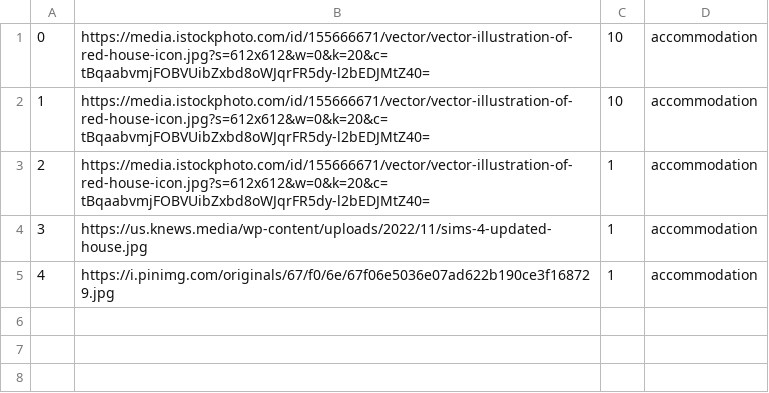
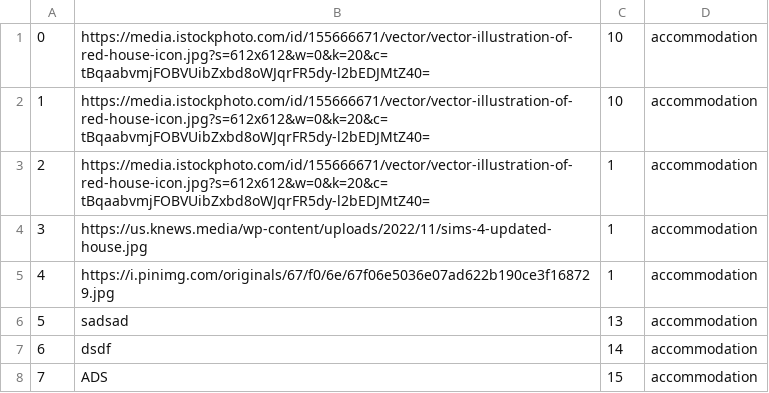
Before and after one commit to Batranovic/sims, a CSV file: WpfApp1/WpfApp1/Resources/Data/images.csv, drawn as a sheet; the diff names each change by its address in the sheet, - before the commit and + after, or states it on an @@ line.

```diff
--- a/WpfApp1/WpfApp1/Resources/Data/images.csv
+++ b/WpfApp1/WpfApp1/Resources/Data/images.csv
+row 6: 5 | sadsad | 13 | accommodation
+row 7: 6 | dsdf | 14 | accommodation
+row 8: 7 | ADS | 15 | accommodation
```
Also changed, not shown: WpfApp1/WpfApp1/Resources/Data/accommodations.csv, 3 other files.
